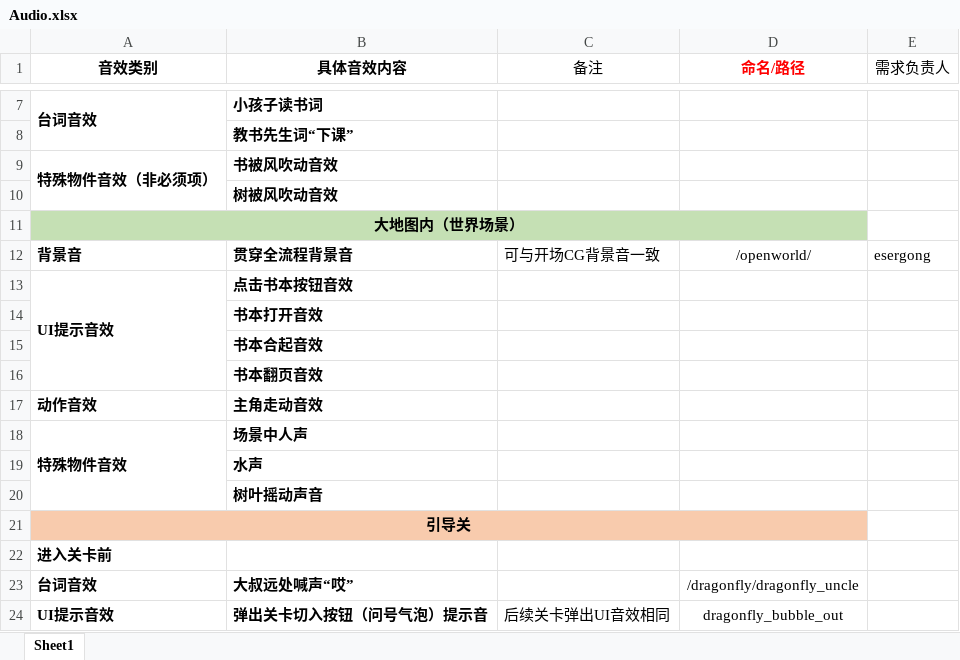
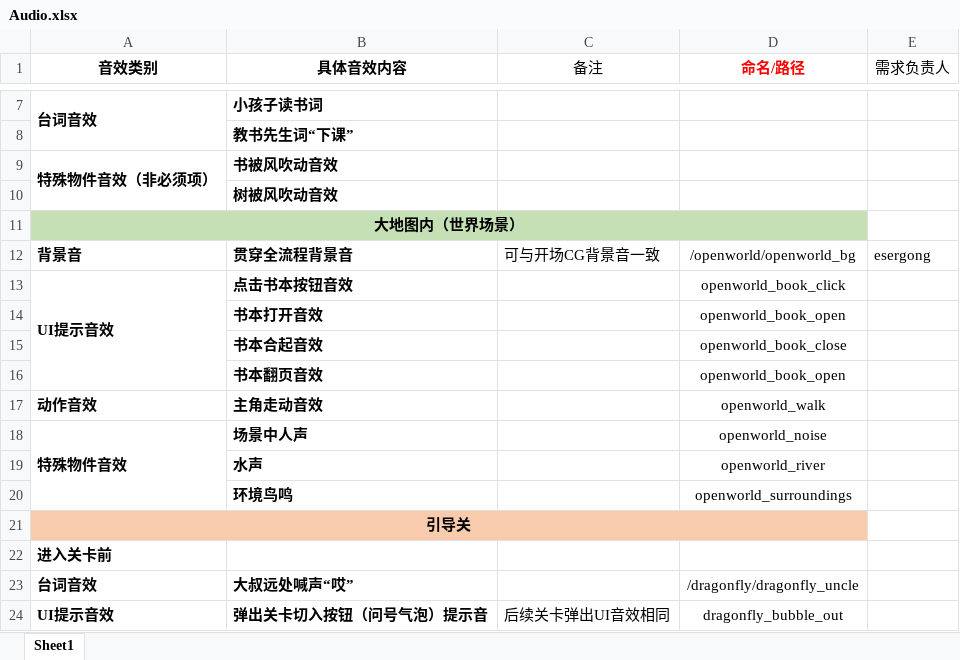
Before and after one commit to naivetang/SummeryFun-TencentMinigame, an Excel workbook: Unity/Assets/Audio/Audio.xlsx, sheet Sheet1, drawn as a sheet; only a part is shown, gaps mark what is left out; values as stored, in another font and other column widths than the file's, no borders; removed rows and columns are numbered as before the commit, all else as after; the diff names each change by its address in the sheet, - before the commit and + after, or states it on an @@ line.

```diff
--- a/Unity/Assets/Audio/Audio.xlsx (sheet Sheet1)
+++ b/Unity/Assets/Audio/Audio.xlsx (sheet Sheet1)
-D12 (命名/路径): /openworld/
+D12 (命名/路径): /openworld/openworld_bg
-D13 (命名/路径): (empty)
+D13 (命名/路径): openworld_book_click
-D14 (命名/路径): (empty)
+D14 (命名/路径): openworld_book_open
-D15 (命名/路径): (empty)
+D15 (命名/路径): openworld_book_close
-D16 (命名/路径): (empty)
+D16 (命名/路径): openworld_book_open
-D17 (命名/路径): (empty)
+D17 (命名/路径): openworld_walk
-D18 (命名/路径): (empty)
+D18 (命名/路径): openworld_noise
-D19 (命名/路径): (empty)
+D19 (命名/路径): openworld_river
-row 20:  | 树叶摇动声音
+row 20:  | 环境鸟鸣 |  | openworld_surroundings
```
Also changed, not shown: 10 other files.
